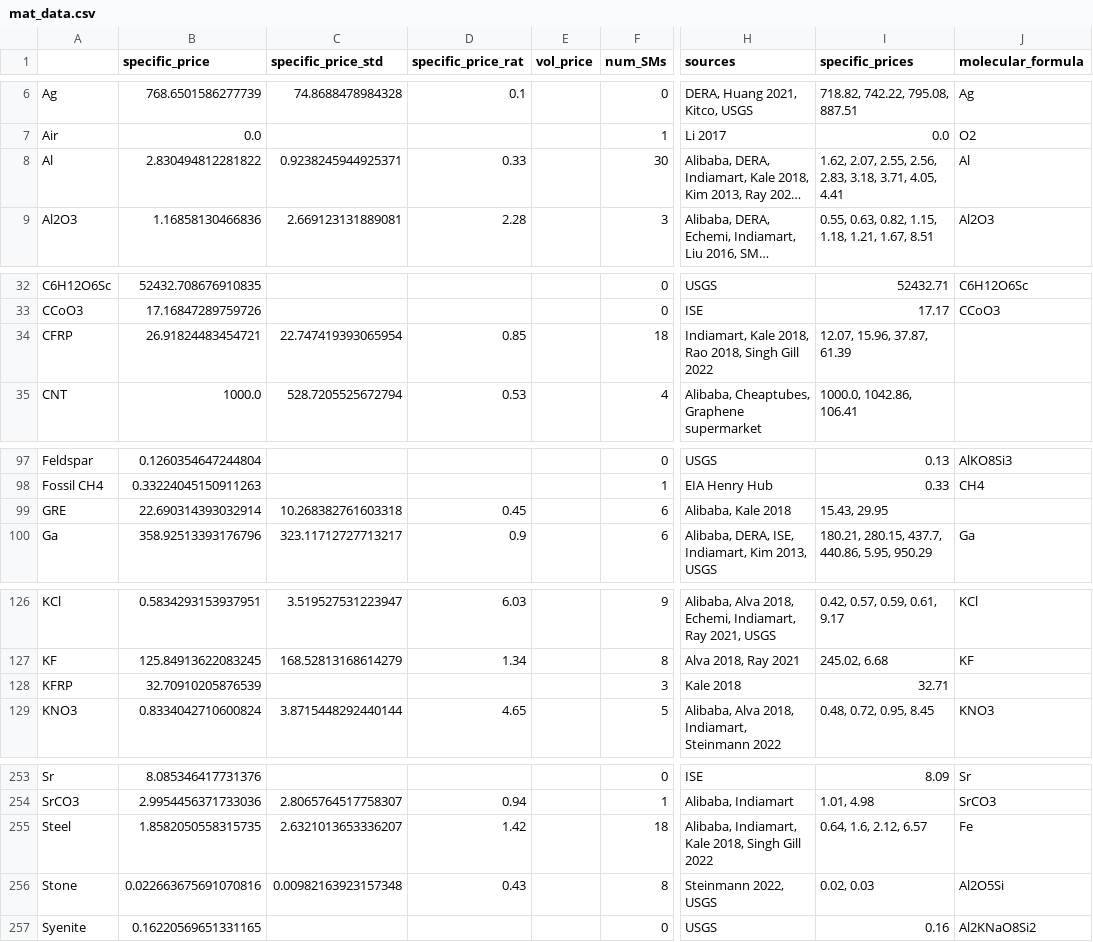
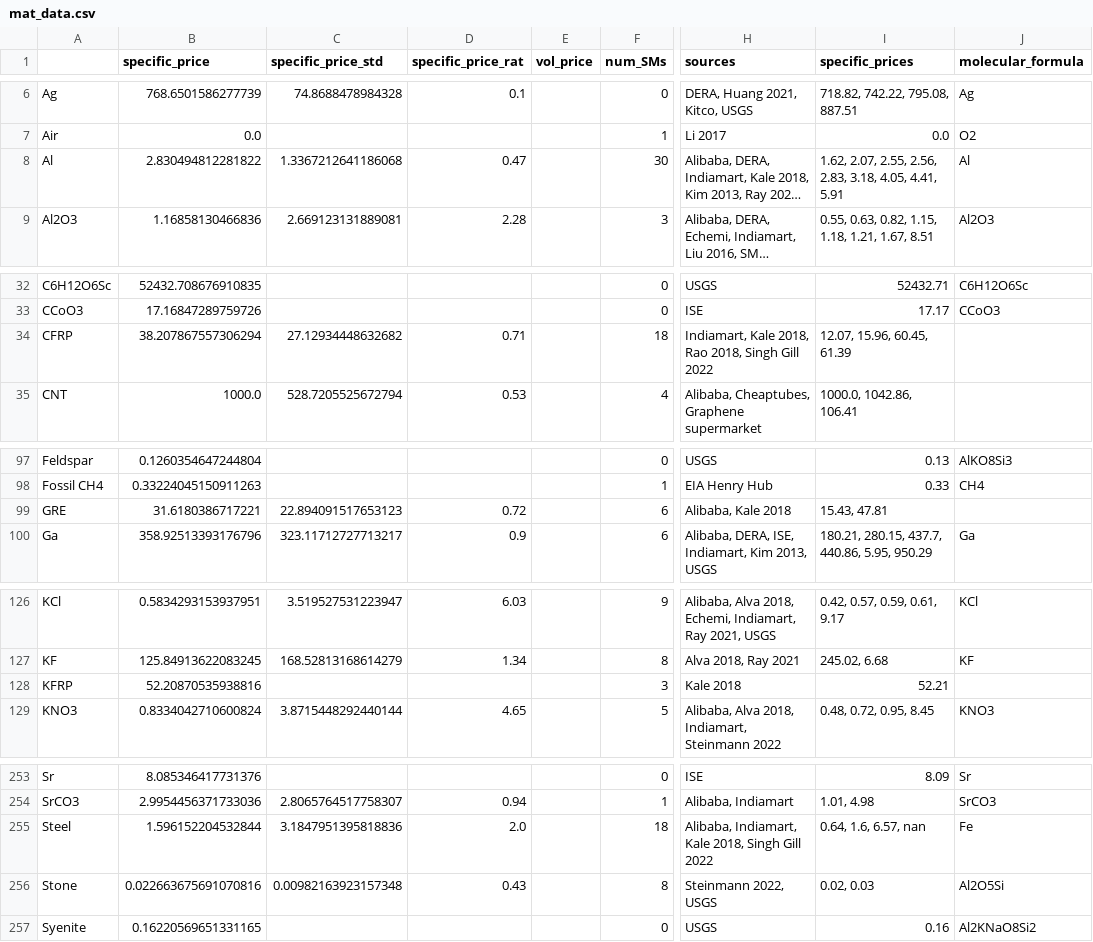
Before and after one commit to energy-storage-analysis/LDES-Survey, a CSV file: cap_cost/data_consolidated/mat_data.csv, drawn as a sheet; only a part is shown, gaps mark what is left out; long unchanged cells end in …; the diff names each change by its address in the sheet, - before the commit and + after, or states it on an @@ line.

```diff
--- a/cap_cost/data_consolidated/mat_data.csv
+++ b/cap_cost/data_consolidated/mat_data.csv
-C8 (specific_price_std): 0.9238245944925371
+C8 (specific_price_std): 1.3367212641186068
-D8 (specific_price_rat): 0.33
+D8 (specific_price_rat): 0.47
-I8 (specific_prices): …2.83, 3.18, 3.71, 4.05, 4.41
+I8 (specific_prices): …2.83, 3.18, 4.05, 4.41, 5.91
-B34 (specific_price): 26.91824483454721
+B34 (specific_price): 38.207867557306294
-C34 (specific_price_std): 22.747419393065954
+C34 (specific_price_std): 27.12934448632682
-D34 (specific_price_rat): 0.85
+D34 (specific_price_rat): 0.71
-I34 (specific_prices): 12.07, 15.96, 37.87, 61.39
+I34 (specific_prices): 12.07, 15.96, 60.45, 61.39
-B99 (specific_price): 22.690314393032914
+B99 (specific_price): 31.6180386717221
-C99 (specific_price_std): 10.268382761603318
+C99 (specific_price_std): 22.894091517653123
-D99 (specific_price_rat): 0.45
+D99 (specific_price_rat): 0.72
-I99 (specific_prices): 15.43, 29.95
+I99 (specific_prices): 15.43, 47.81
-B128 (specific_price): 32.70910205876539
+B128 (specific_price): 52.20870535938816
-I128 (specific_prices): 32.71
+I128 (specific_prices): 52.21
-B255 (specific_price): 1.8582050558315735
+B255 (specific_price): 1.596152204532844
-C255 (specific_price_std): 2.6321013653336207
+C255 (specific_price_std): 3.1847951395818836
-D255 (specific_price_rat): 1.42
+D255 (specific_price_rat): 2.0
-I255 (specific_prices): 0.64, 1.6, 2.12, 6.57
+I255 (specific_prices): 0.64, 1.6, 6.57, nan
```
Also changed, not shown: cap_cost/data_consolidated/SM_data.csv, cap_cost/data_consolidated/mat_data_all.csv, 3 other files.
